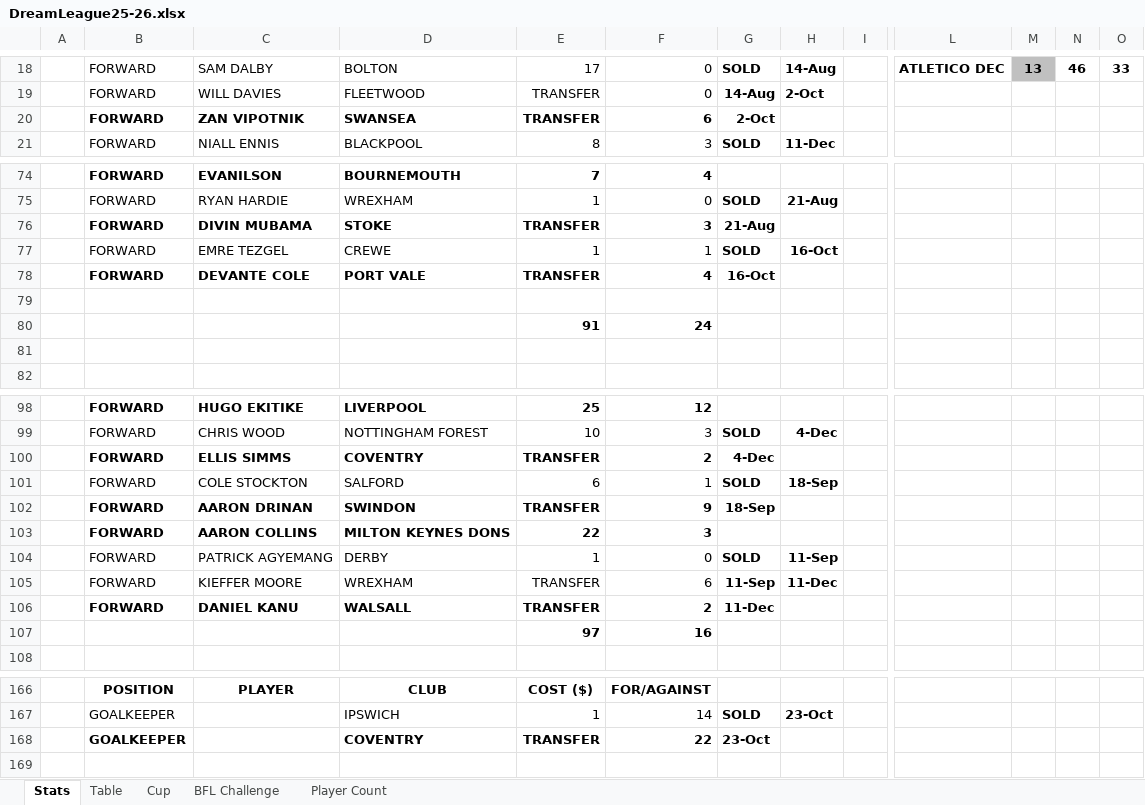
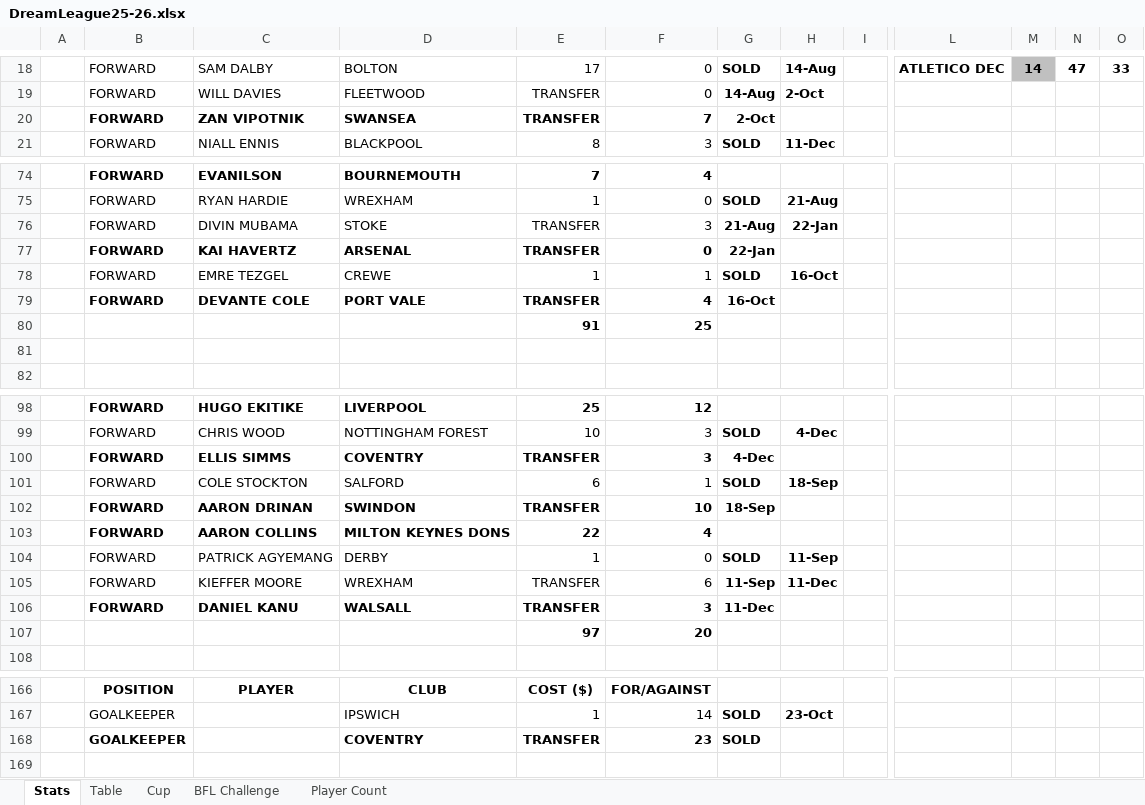
Before and after one commit to sgbstats/dreamleague, an Excel workbook: data/DreamLeague25-26.xlsx, sheet Stats, drawn as a sheet; only a part is shown, gaps mark what is left out; values as stored, in another font and other column widths than the file's, no borders; removed rows and columns are numbered as before the commit, all else as after; rows hold the shown columns only; the diff covers the shown part only; the diff names each change by its address in the sheet, - before the commit and + after, or states it on an @@ line.

```diff
--- a/data/DreamLeague25-26.xlsx (sheet Stats)
+++ b/data/DreamLeague25-26.xlsx (sheet Stats)
-M18: 13
+M18: 14
-N18: 46
+N18: 47
-F20: 6
+F20: 7
-B76:F76 bold: on
+B76:F76 bold: off
-H76: (empty)
+H76: 22-Jan
+row 77:  | FORWARD | KAI HAVERTZ | ARSENAL | TRANSFER | 0 | 22-Jan
-row 80: (empty)
+row 80:  |  |  |  | 91 | 25
-row 80:  |  |  |  | 91 | 24
-F100: 2
+F100: 3
-F102: 9
+F102: 10
-F103: 3
+F103: 4
-F106: 2
+F106: 3
-F107: 16
+F107: 20
-F168: 22
+F168: 23
-G168: 23-Oct
+G168: SOLD
```
Also changed, not shown: 1 added row, 1 removed row and 62 edited cells elsewhere in this sheet, sheet Table, sheet Player Count.
